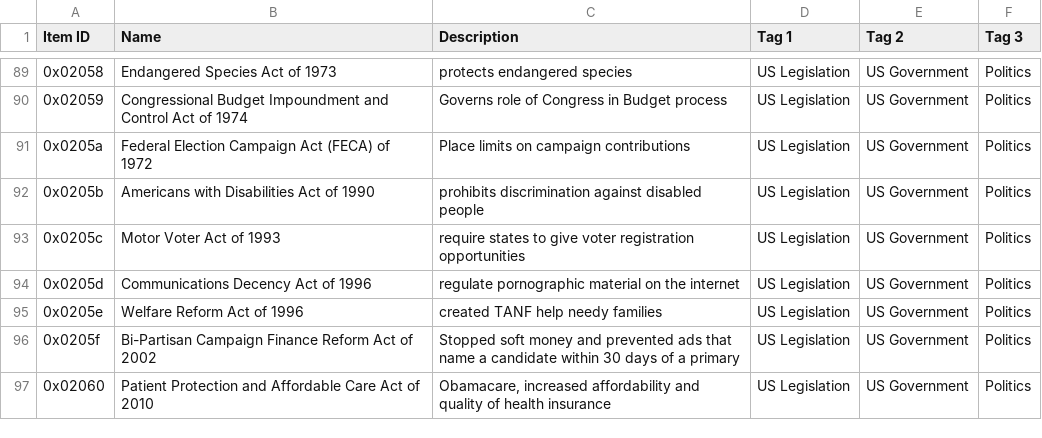
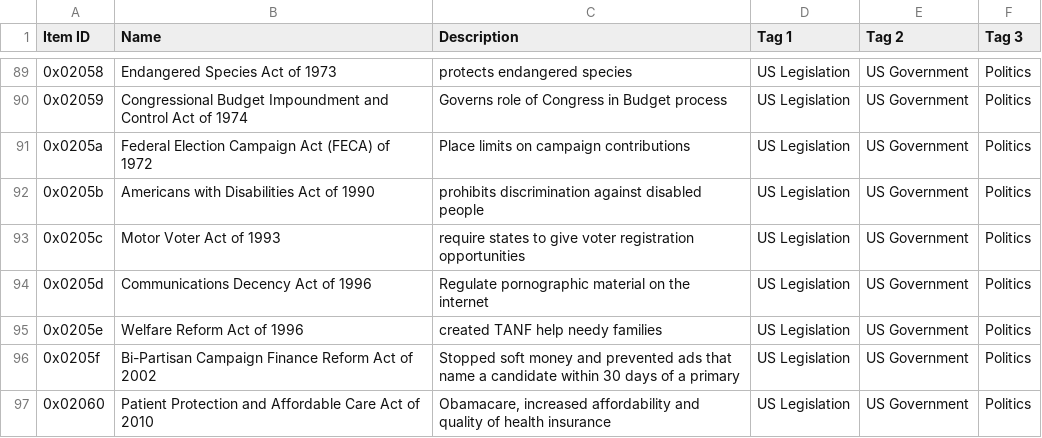
Before and after one commit to aaronsun1030/rank_everything, a CSV file: lists/satisfactory/gov.csv, drawn as a sheet; only a part is shown, gaps mark what is left out; the diff covers the shown part only.

```diff
--- a/lists/satisfactory/gov.csv
+++ b/lists/satisfactory/gov.csv
@@ -93,3 +93,3 @@ Item ID,Name,Description,Tag 1,Tag 2,Tag 3
 0x0205c,Motor Voter Act of 1993,require states to give voter registration opportunities,US Legislation,US Government,Politics
-0x0205d,Communications Decency Act of 1996,regulate pornographic material on the internet,US Legislation,US Government,Politics
+0x0205d,Communications Decency Act of 1996,Regulate pornographic material on the internet,US Legislation,US Government,Politics
 0x0205e,Welfare Reform Act of 1996,created TANF help needy families,US Legislation,US Government,Politics
```
Also changed, not shown: 6 edited cells elsewhere in this file, lists/satisfactory/cs_related.csv, lists/satisfactory/math.csv, 4 other files.
